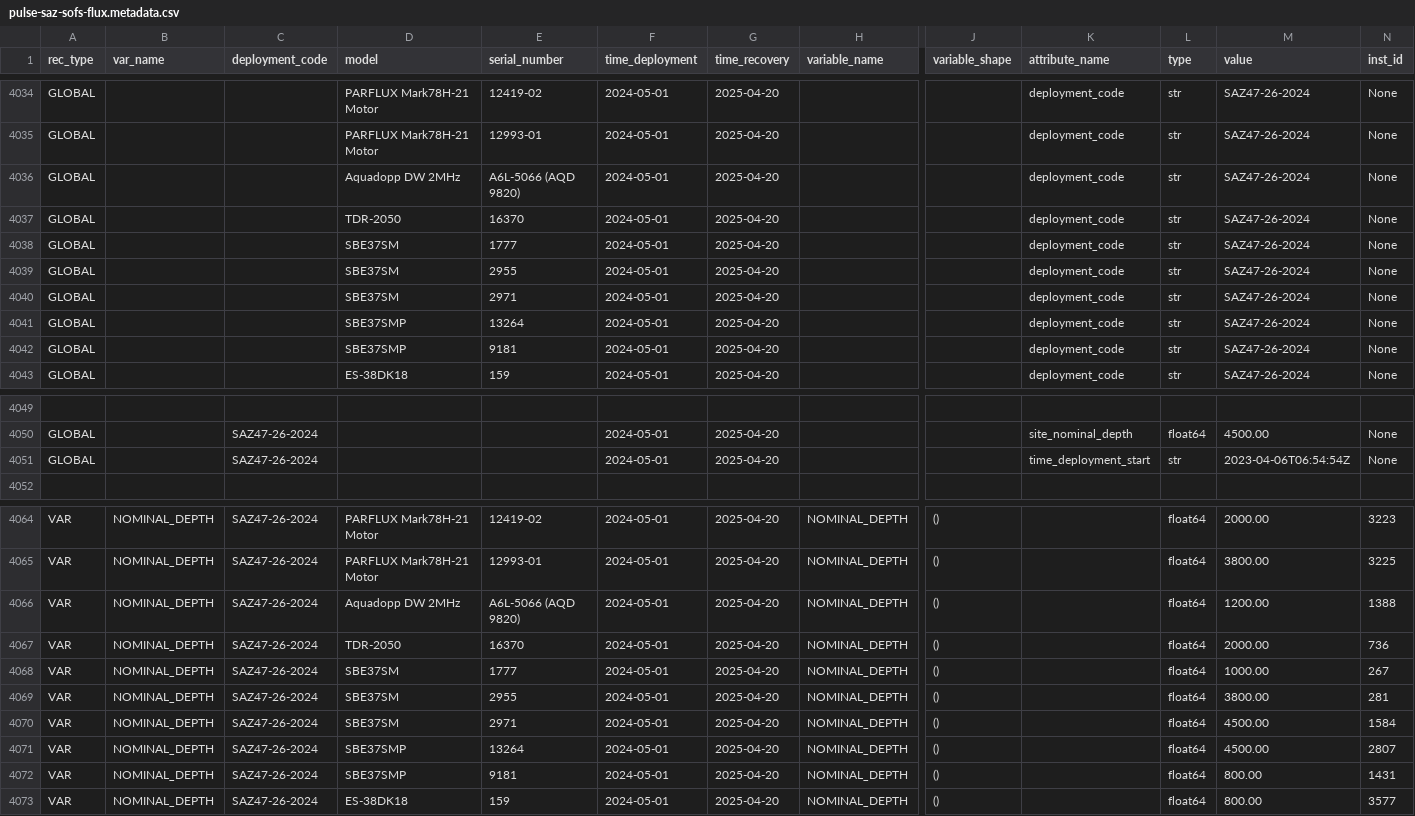
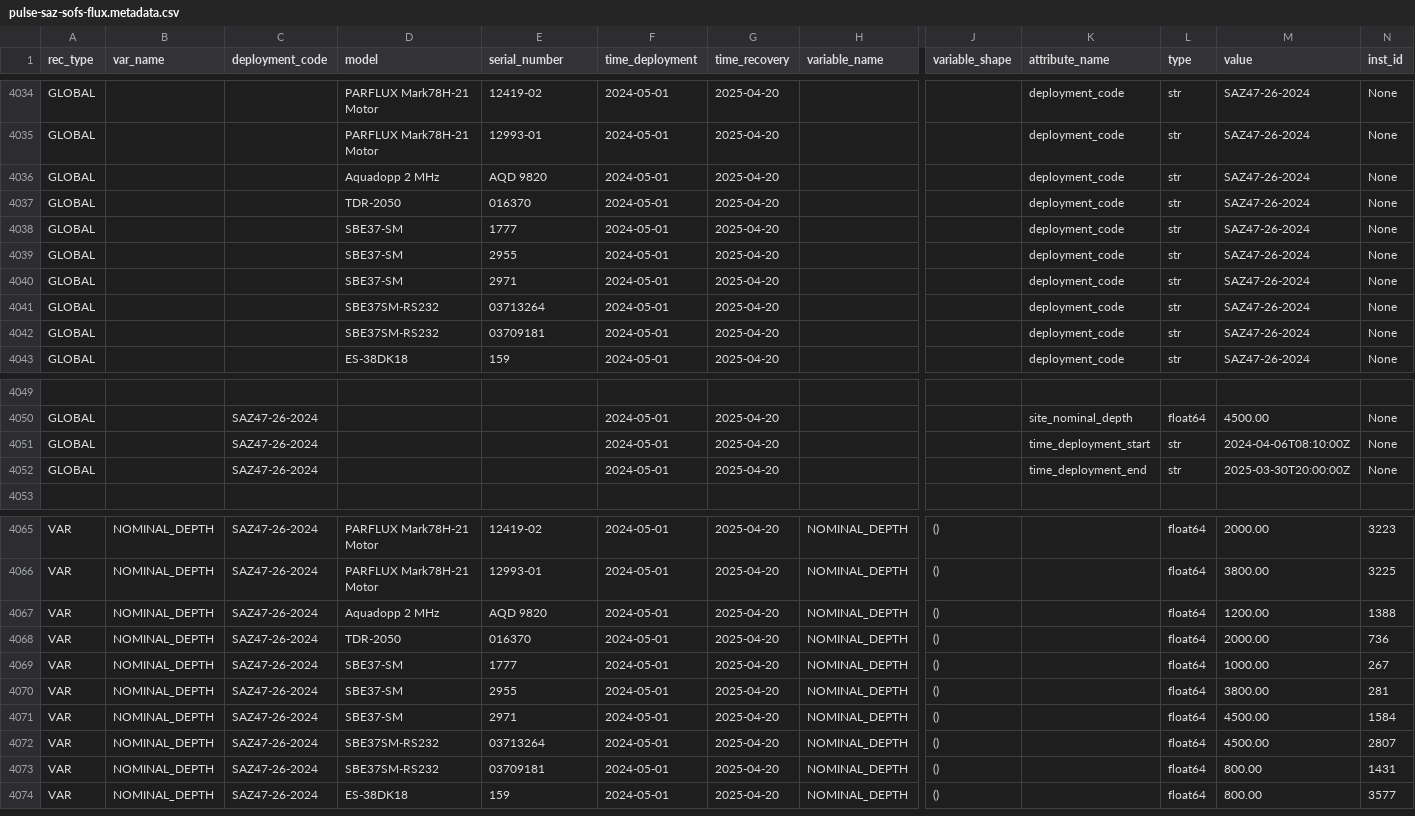
Before and after one commit to petejan/imos-tools, a CSV file: metadata/pulse-saz-sofs-flux.metadata.csv, drawn as a sheet; only a part is shown, gaps mark what is left out; addresses are those after the commit; rows hold the shown columns only; the diff covers the shown part only; the diff names each change by its address in the sheet, - before the commit and + after, or states it on an @@ line.

```diff
--- a/metadata/pulse-saz-sofs-flux.metadata.csv
+++ b/metadata/pulse-saz-sofs-flux.metadata.csv
-D4036 (model): Aquadopp DW 2MHz
+D4036 (model): Aquadopp 2 MHz
-E4036 (serial_number): A6L-5066 (AQD 9820)
+E4036 (serial_number): AQD 9820
-E4037 (serial_number): 16370
+E4037 (serial_number): 016370
-D4038:D4040 (model): SBE37SM
+D4038:D4040 (model): SBE37-SM
-D4041:D4042 (model): SBE37SMP
+D4041:D4042 (model): SBE37SM-RS232
-E4041 (serial_number): 13264
+E4041 (serial_number): 03713264
-E4042 (serial_number): 9181
+E4042 (serial_number): 03709181
-M4051 (value): 2023-04-06T06:54:54Z
+M4051 (value): 2024-04-06T08:10:00Z
+row 4052: GLOBAL |  | SAZ47-26-2024 |  |  | 2024-05-01 | 2025-04-20 |  |  | time_deployment_end | str | 2025-03-30T20:00:00Z | None
-D4067 (model): Aquadopp DW 2MHz
+D4067 (model): Aquadopp 2 MHz
-E4067 (serial_number): A6L-5066 (AQD 9820)
+E4067 (serial_number): AQD 9820
-E4068 (serial_number): 16370
+E4068 (serial_number): 016370
-D4069:D4071 (model): SBE37SM
+D4069:D4071 (model): SBE37-SM
-D4072:D4073 (model): SBE37SMP
+D4072:D4073 (model): SBE37SM-RS232
-E4072 (serial_number): 13264
+E4072 (serial_number): 03713264
-E4073 (serial_number): 9181
+E4073 (serial_number): 03709181
```
Also changed, not shown: 6 edited cells elsewhere in this file, 1 other file.
